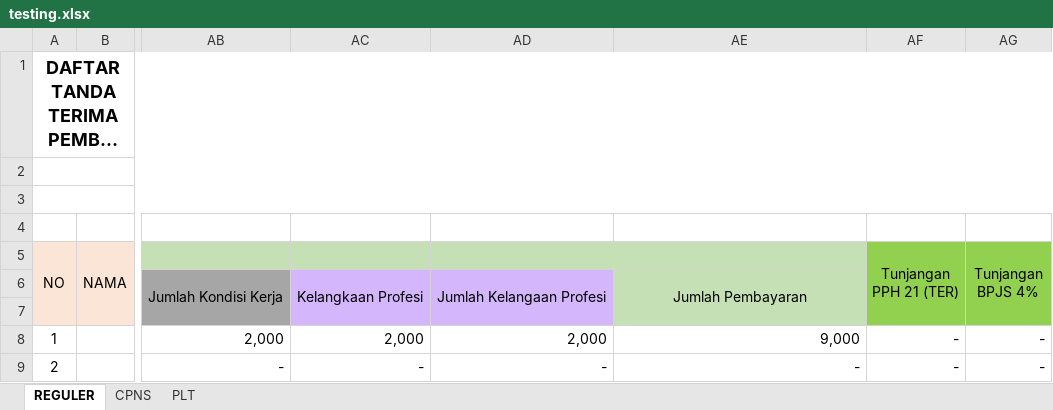
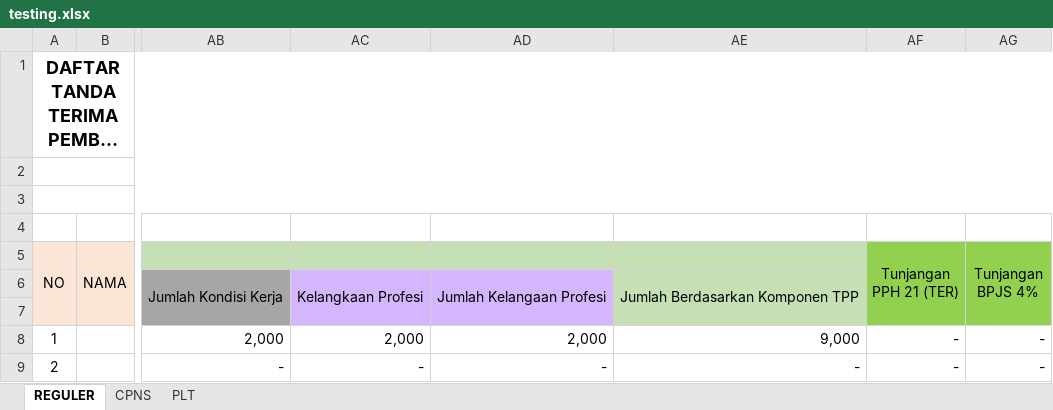
Before and after one commit to asrani27/tpp, an Excel workbook: public/excel/testing.xlsx, sheet REGULER, drawn as a sheet; only a part is shown, gaps mark what is left out; long unchanged cells end in …; values as stored, in another font and other column widths than the file's, no borders; the diff names each change by its address in the sheet, - before the commit and + after, or states it on an @@ line.

```diff
--- a/public/excel/testing.xlsx (sheet REGULER)
+++ b/public/excel/testing.xlsx (sheet REGULER)
-AE6: Jumlah Pembayaran
+AE6: Jumlah Berdasarkan Komponen TPP
```
